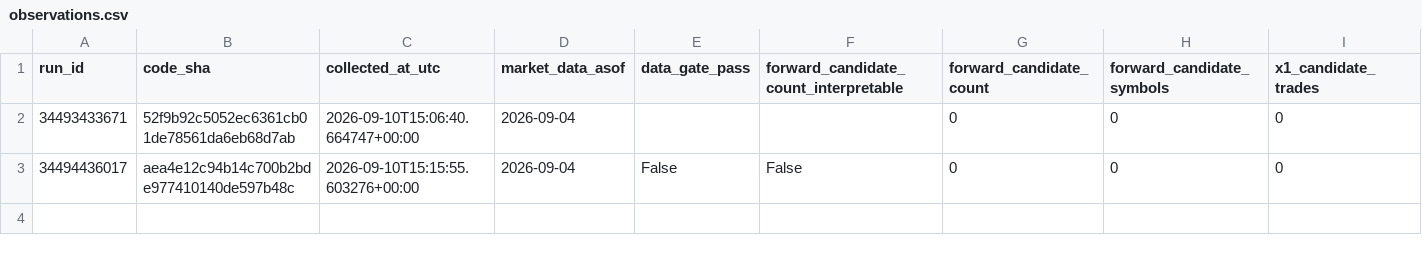
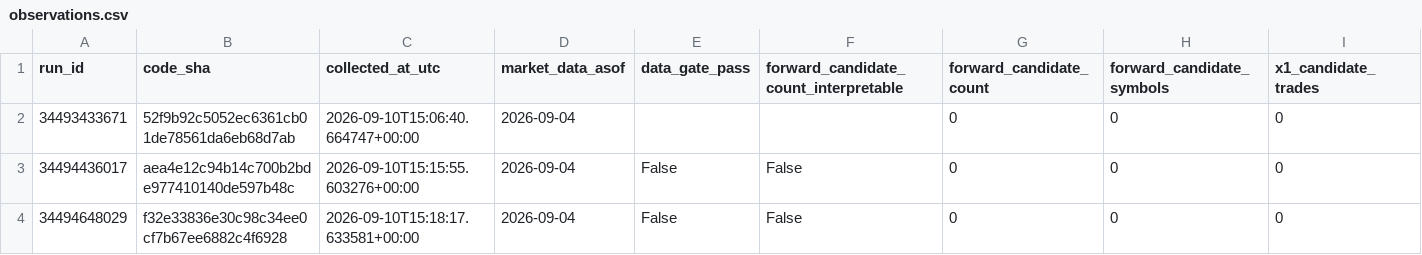
Before and after one commit to azharmz/ussy-canslim-core, a CSV file: evidence/fwd1/observations.csv, drawn as a sheet; only a part is shown; rows hold the shown columns only; the diff names each change by its address in the sheet, - before the commit and + after, or states it on an @@ line.

```diff
--- a/evidence/fwd1/observations.csv
+++ b/evidence/fwd1/observations.csv
+row 4: 34494648029 | f32e33836e30c98c34ee0cf7b67ee6882c4f6928 | 2026-09-10T15:18:17.633581+00:00 | 2026-09-04 | False | False | 0 | 0 | 0
```
Also changed, not shown: 2 other files.
